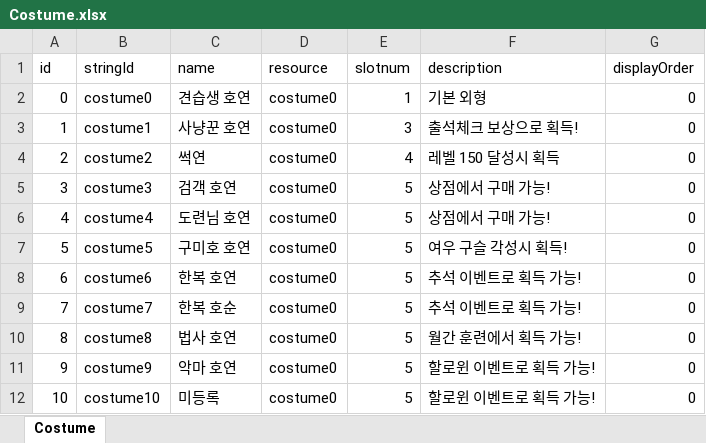
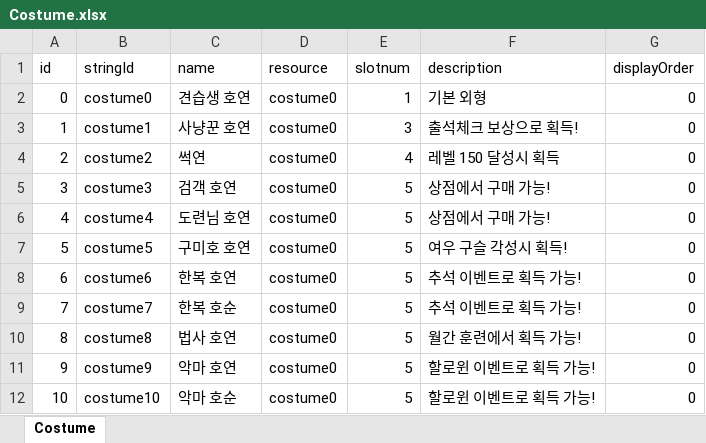
Before and after one commit to luckyzwei/Yosaki, an Excel workbook: Assets/06.Table/Costume.xlsx, sheet Costume, drawn as a sheet; values as stored, in another font and other column widths than the file's, no borders; the diff names each change by its address in the sheet, - before the commit and + after, or states it on an @@ line.

```diff
--- a/Assets/06.Table/Costume.xlsx (sheet Costume)
+++ b/Assets/06.Table/Costume.xlsx (sheet Costume)
-C12 (name): 미등록
+C12 (name): 악마 호순
```
Also changed, not shown: Assets/06.Table/PassiveSkill.xlsx, Assets/06.Table/TwelveBossTable.xlsx, 23 other files.
